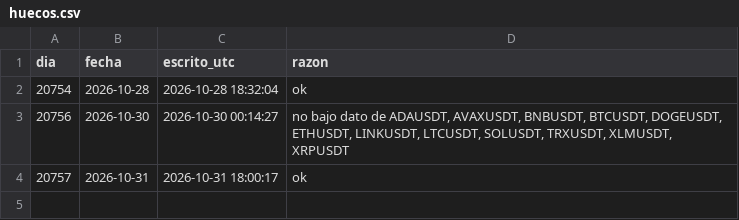
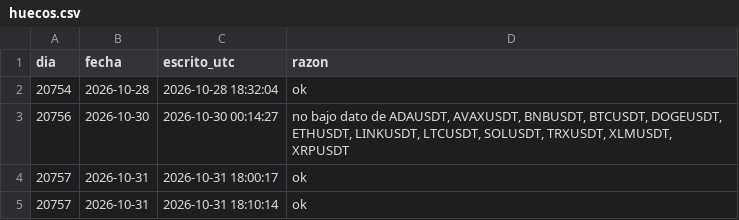
Before and after one commit to villanicamilo1/backtest-honesto, a CSV file: papel/huecos.csv, drawn as a sheet; the diff names each change by its address in the sheet, - before the commit and + after, or states it on an @@ line.

Commit message:
papel 2026-10-31

```diff
--- a/papel/huecos.csv
+++ b/papel/huecos.csv
+row 5: 20757 | 2026-10-31 | 2026-10-31 18:10:14 | ok
```
